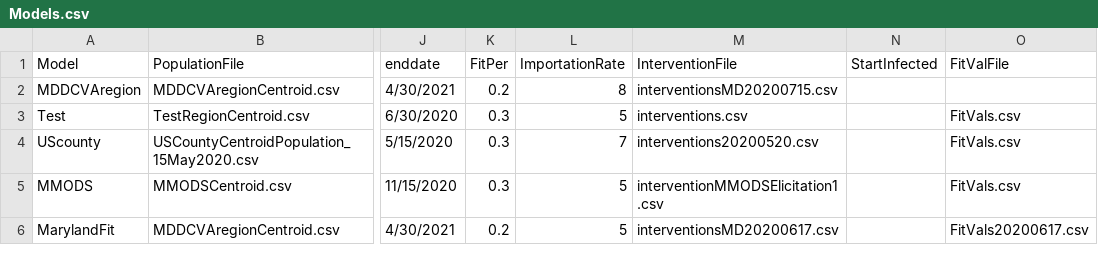
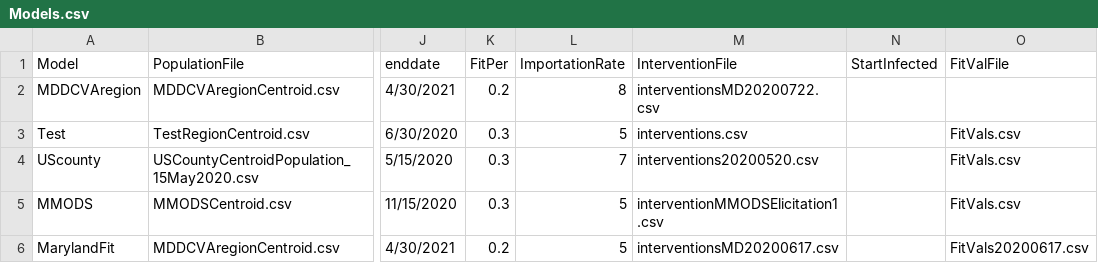
Before and after one commit to CDDEP-DC/MarylandCOVIDAgentBasedSimulation, a CSV file: data/Models.csv, drawn as a sheet; only a part is shown, gaps mark what is left out; the diff names each change by its address in the sheet, - before the commit and + after, or states it on an @@ line.

```diff
--- a/data/Models.csv
+++ b/data/Models.csv
-M2 (InterventionFile): interventionsMD20200715.csv
+M2 (InterventionFile): interventionsMD20200722.csv
```
Also changed, not shown: 7 other files.
